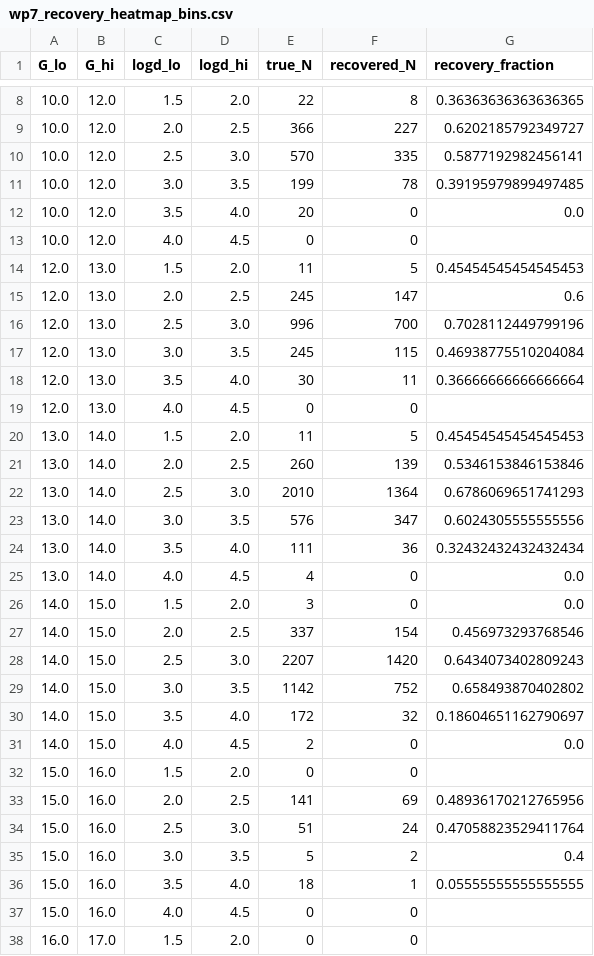
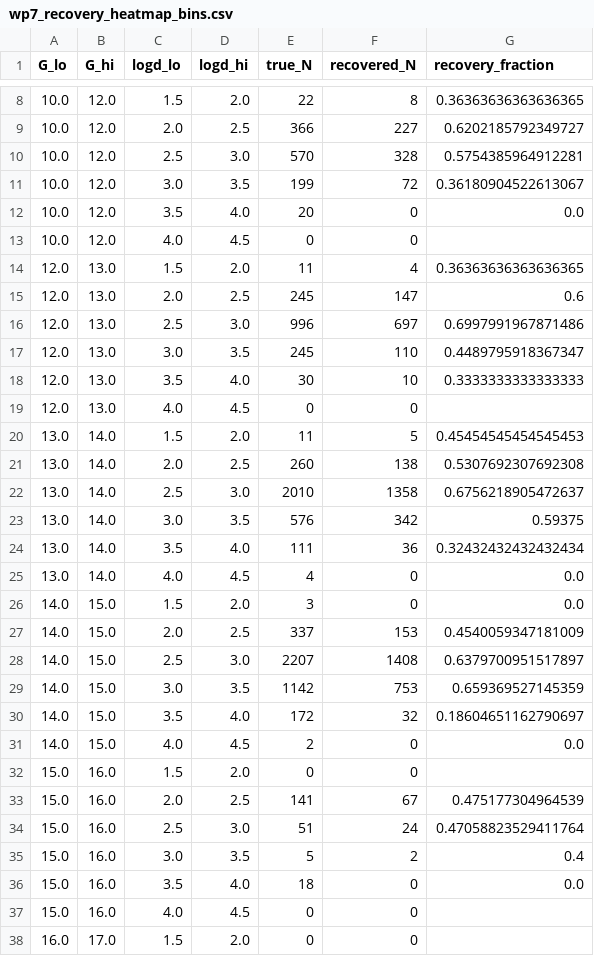
Before and after one commit to wodvik/gaia-slow-vgrf-catalogue, a CSV file: phase14/injection_recovery/wp7_recovery_heatmap_bins.csv, drawn as a sheet; only a part is shown, gaps mark what is left out; the diff covers the shown part only.

```diff
--- a/phase14/injection_recovery/wp7_recovery_heatmap_bins.csv
+++ b/phase14/injection_recovery/wp7_recovery_heatmap_bins.csv
@@ -9,16 +9,16 @@ G_lo,G_hi,logd_lo,logd_hi,true_N,recovered_N,recovery_fraction
 10.0,12.0,2.0,2.5,366,227,0.6202185792349727
-10.0,12.0,2.5,3.0,570,335,0.5877192982456141
-10.0,12.0,3.0,3.5,199,78,0.39195979899497485
+10.0,12.0,2.5,3.0,570,328,0.5754385964912281
+10.0,12.0,3.0,3.5,199,72,0.36180904522613067
 10.0,12.0,3.5,4.0,20,0,0.0
 10.0,12.0,4.0,4.5,0,0,
-12.0,13.0,1.5,2.0,11,5,0.45454545454545453
+12.0,13.0,1.5,2.0,11,4,0.36363636363636365
 12.0,13.0,2.0,2.5,245,147,0.6
-12.0,13.0,2.5,3.0,996,700,0.7028112449799196
-12.0,13.0,3.0,3.5,245,115,0.46938775510204084
-12.0,13.0,3.5,4.0,30,11,0.36666666666666664
+12.0,13.0,2.5,3.0,996,697,0.6997991967871486
+12.0,13.0,3.0,3.5,245,110,0.4489795918367347
+12.0,13.0,3.5,4.0,30,10,0.3333333333333333
 12.0,13.0,4.0,4.5,0,0,
 13.0,14.0,1.5,2.0,11,5,0.45454545454545453
-13.0,14.0,2.0,2.5,260,139,0.5346153846153846
-13.0,14.0,2.5,3.0,2010,1364,0.6786069651741293
-13.0,14.0,3.0,3.5,576,347,0.6024305555555556
+13.0,14.0,2.0,2.5,260,138,0.5307692307692308
+13.0,14.0,2.5,3.0,2010,1358,0.6756218905472637
+13.0,14.0,3.0,3.5,576,342,0.59375
 13.0,14.0,3.5,4.0,111,36,0.32432432432432434
@@ -26,5 +26,5 @@ G_lo,G_hi,logd_lo,logd_hi,true_N,recovered_N,recovery_fraction
 14.0,15.0,1.5,2.0,3,0,0.0
-14.0,15.0,2.0,2.5,337,154,0.456973293768546
-14.0,15.0,2.5,3.0,2207,1420,0.6434073402809243
-14.0,15.0,3.0,3.5,1142,752,0.658493870402802
+14.0,15.0,2.0,2.5,337,153,0.4540059347181009
+14.0,15.0,2.5,3.0,2207,1408,0.6379700951517897
+14.0,15.0,3.0,3.5,1142,753,0.659369527145359
 14.0,15.0,3.5,4.0,172,32,0.18604651162790697
@@ -32,6 +32,6 @@ G_lo,G_hi,logd_lo,logd_hi,true_N,recovered_N,recovery_fraction
 15.0,16.0,1.5,2.0,0,0,
-15.0,16.0,2.0,2.5,141,69,0.48936170212765956
+15.0,16.0,2.0,2.5,141,67,0.475177304964539
 15.0,16.0,2.5,3.0,51,24,0.47058823529411764
 15.0,16.0,3.0,3.5,5,2,0.4
-15.0,16.0,3.5,4.0,18,1,0.05555555555555555
+15.0,16.0,3.5,4.0,18,0,0.0
 15.0,16.0,4.0,4.5,0,0,
```
Also changed, not shown: 4 edited cells elsewhere in this file, phase14/injection_recovery/wp7_recovery_summary.csv, 24 other files.
